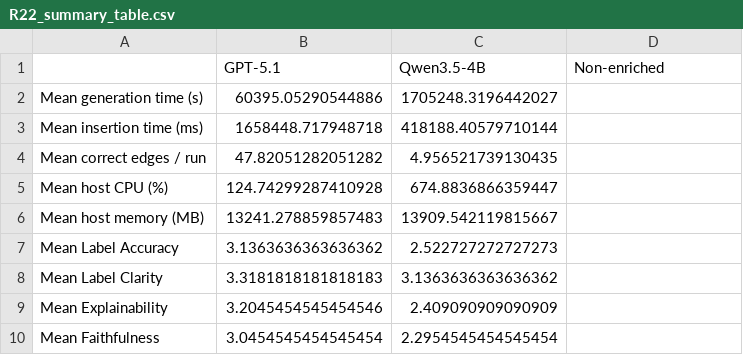
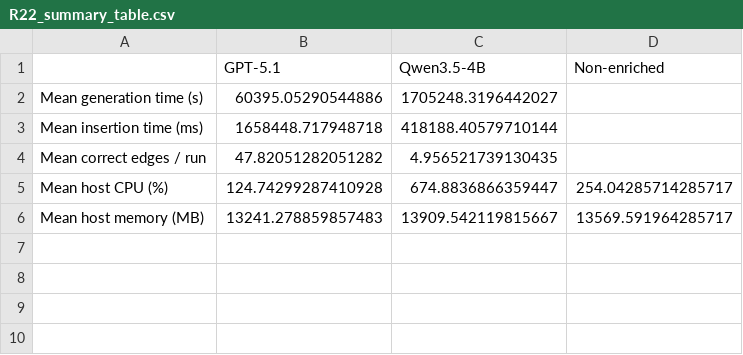
Before and after one commit to RickvGrootveld/continuous-software-traceability-thesis, a CSV file: figures_v2/R22_summary_table.csv, drawn as a sheet.

```diff
--- a/figures_v2/R22_summary_table.csv
+++ b/figures_v2/R22_summary_table.csv
@@ -4,7 +4,3 @@ Mean insertion time (ms),1658448.717948718,418188.40579710144,
 Mean correct edges / run,47.82051282051282,4.956521739130435,
-Mean host CPU (%),124.74299287410928,674.8836866359447,
-Mean host memory (MB),13241.278859857483,13909.542119815667,
-Mean Label Accuracy,3.1363636363636362,2.522727272727273,
-Mean Label Clarity,3.3181818181818183,3.1363636363636362,
-Mean Explainability,3.2045454545454546,2.409090909090909,
-Mean Faithfulness,3.0454545454545454,2.2954545454545454,
+Mean host CPU (%),124.74299287410928,674.8836866359447,254.04285714285717
+Mean host memory (MB),13241.278859857483,13909.542119815667,13569.591964285717
```
Also changed, not shown: results/correctness_simulation/log_run_results_gpt.csv, results/correctness_simulation/log_run_results_qwen.csv, 48 other files.
